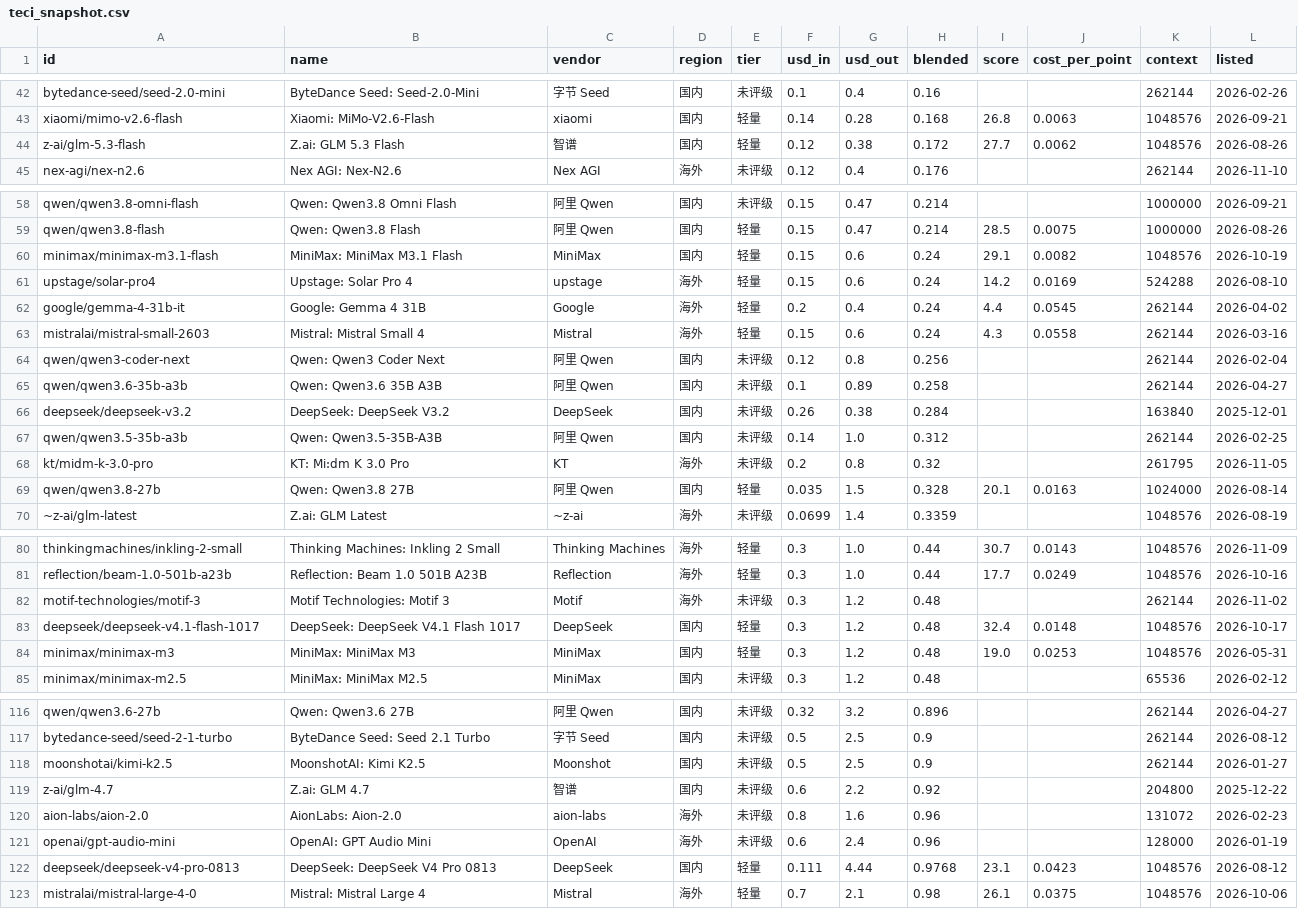
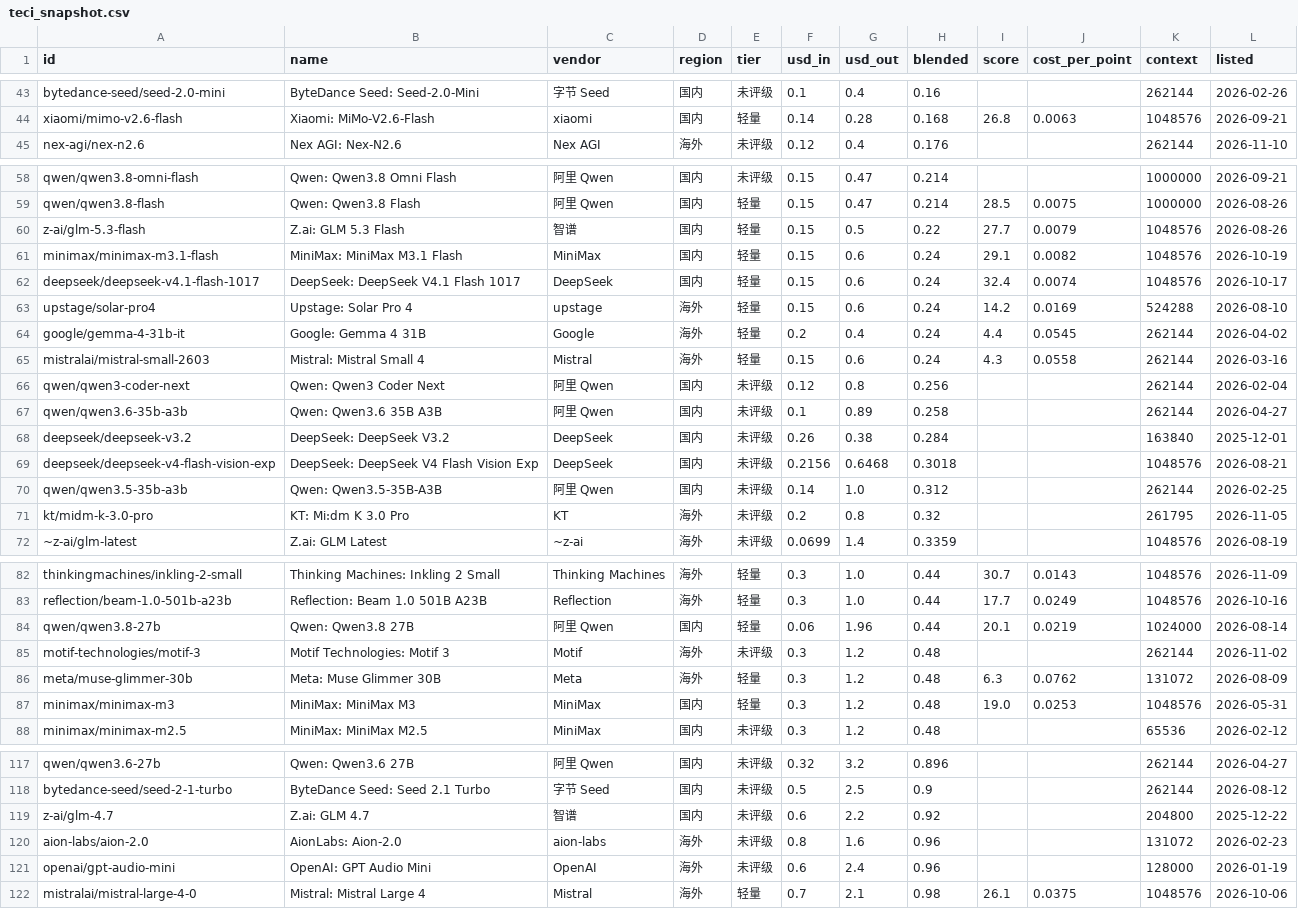
Before and after one commit to boavec/teci, a CSV file: data/teci_snapshot.csv, drawn as a sheet; only a part is shown, gaps mark what is left out; the diff covers the shown part only.

Commit message:
data: 2026-11-27 自动更新

```diff
--- a/data/teci_snapshot.csv
+++ b/data/teci_snapshot.csv
@@ -43,3 +44,2 @@ bytedance-seed/seed-2.0-mini,ByteDance Seed: Seed-2.0-Mini,字节 Seed,国内,
 xiaomi/mimo-v2.6-flash,Xiaomi: MiMo-V2.6-Flash,xiaomi,国内,轻量,0.14,0.28,0.168,26.8,0.0063,1048576,2026-09-21
-z-ai/glm-5.3-flash,Z.ai: GLM 5.3 Flash,智谱,国内,轻量,0.12,0.38,0.172,27.7,0.0062,1048576,2026-08-26
 nex-agi/nex-n2.6,Nex AGI: Nex-N2.6,Nex AGI,海外,未评级,0.12,0.4,0.176,,,262144,2026-11-10
@@ -59,3 +59,5 @@ qwen/qwen3.8-omni-flash,Qwen: Qwen3.8 Omni Flash,阿里 Qwen,国内,未评级,0.
 qwen/qwen3.8-flash,Qwen: Qwen3.8 Flash,阿里 Qwen,国内,轻量,0.15,0.47,0.214,28.5,0.0075,1000000,2026-08-26
+z-ai/glm-5.3-flash,Z.ai: GLM 5.3 Flash,智谱,国内,轻量,0.15,0.5,0.22,27.7,0.0079,1048576,2026-08-26
 minimax/minimax-m3.1-flash,MiniMax: MiniMax M3.1 Flash,MiniMax,国内,轻量,0.15,0.6,0.24,29.1,0.0082,1048576,2026-10-19
+deepseek/deepseek-v4.1-flash-1017,DeepSeek: DeepSeek V4.1 Flash 1017,DeepSeek,国内,轻量,0.15,0.6,0.24,32.4,0.0074,1048576,2026-10-17
 upstage/solar-pro4,Upstage: Solar Pro 4,upstage,海外,轻量,0.15,0.6,0.24,14.2,0.0169,524288,2026-08-10
@@ -66,5 +68,5 @@ qwen/qwen3.6-35b-a3b,Qwen: Qwen3.6 35B A3B,阿里 Qwen,国内,未评级,0.1,0.89
 deepseek/deepseek-v3.2,DeepSeek: DeepSeek V3.2,DeepSeek,国内,未评级,0.26,0.38,0.284,,,163840,2025-12-01
+deepseek/deepseek-v4-flash-vision-exp,DeepSeek: DeepSeek V4 Flash Vision Exp,DeepSeek,国内,未评级,0.2156,0.6468,0.3018,,,1048576,2026-08-21
 qwen/qwen3.5-35b-a3b,Qwen: Qwen3.5-35B-A3B,阿里 Qwen,国内,未评级,0.14,1.0,0.312,,,262144,2026-02-25
 kt/midm-k-3.0-pro,KT: Mi:dm K 3.0 Pro,KT,海外,未评级,0.2,0.8,0.32,,,261795,2026-11-05
-qwen/qwen3.8-27b,Qwen: Qwen3.8 27B,阿里 Qwen,国内,轻量,0.035,1.5,0.328,20.1,0.0163,1024000,2026-08-14
 ~z-ai/glm-latest,Z.ai: GLM Latest,~z-ai,海外,未评级,0.0699,1.4,0.3359,,,1048576,2026-08-19
@@ -81,4 +83,5 @@ thinkingmachines/inkling-2-small,Thinking Machines: Inkling 2 Small,Thinking Mac
 reflection/beam-1.0-501b-a23b,Reflection: Beam 1.0 501B A23B,Reflection,海外,轻量,0.3,1.0,0.44,17.7,0.0249,1048576,2026-10-16
+qwen/qwen3.8-27b,Qwen: Qwen3.8 27B,阿里 Qwen,国内,轻量,0.06,1.96,0.44,20.1,0.0219,1024000,2026-08-14
 motif-technologies/motif-3,Motif Technologies: Motif 3,Motif,海外,未评级,0.3,1.2,0.48,,,262144,2026-11-02
-deepseek/deepseek-v4.1-flash-1017,DeepSeek: DeepSeek V4.1 Flash 1017,DeepSeek,国内,轻量,0.3,1.2,0.48,32.4,0.0148,1048576,2026-10-17
+meta/muse-glimmer-30b,Meta: Muse Glimmer 30B,Meta,海外,轻量,0.3,1.2,0.48,6.3,0.0762,131072,2026-08-09
 minimax/minimax-m3,MiniMax: MiniMax M3,MiniMax,国内,轻量,0.3,1.2,0.48,19.0,0.0253,1048576,2026-05-31
@@ -117,3 +118,2 @@ qwen/qwen3.6-27b,Qwen: Qwen3.6 27B,阿里 Qwen,国内,未评级,0.32,3.2,0.896,,
 bytedance-seed/seed-2-1-turbo,ByteDance Seed: Seed 2.1 Turbo,字节 Seed,国内,未评级,0.5,2.5,0.9,,,262144,2026-08-12
-moonshotai/kimi-k2.5,MoonshotAI: Kimi K2.5,Moonshot,国内,未评级,0.5,2.5,0.9,,,262144,2026-01-27
 z-ai/glm-4.7,Z.ai: GLM 4.7,智谱,国内,未评级,0.6,2.2,0.92,,,204800,2025-12-22
@@ -121,3 +121,2 @@ aion-labs/aion-2.0,AionLabs: Aion-2.0,aion-labs,海外,未评级,0.8,1.6,0.96,,,
 openai/gpt-audio-mini,OpenAI: GPT Audio Mini,OpenAI,海外,未评级,0.6,2.4,0.96,,,128000,2026-01-19
-deepseek/deepseek-v4-pro-0813,DeepSeek: DeepSeek V4 Pro 0813,DeepSeek,国内,轻量,0.111,4.44,0.9768,23.1,0.0423,1048576,2026-08-12
 mistralai/mistral-large-4-0,Mistral: Mistral Large 4,Mistral,海外,轻量,0.7,2.1,0.98,26.1,0.0375,1048576,2026-10-06
```
Also changed, not shown: 4 added rows, 3 removed rows and 3 edited cells elsewhere in this file, data/teci_history.csv.
